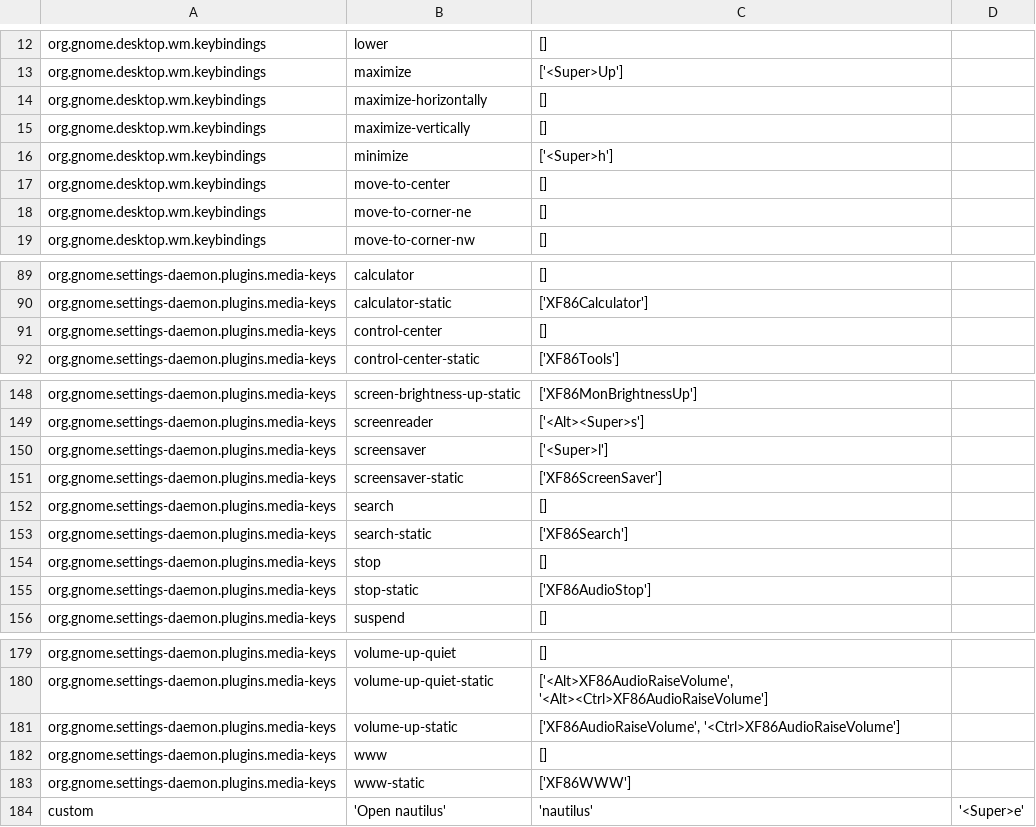
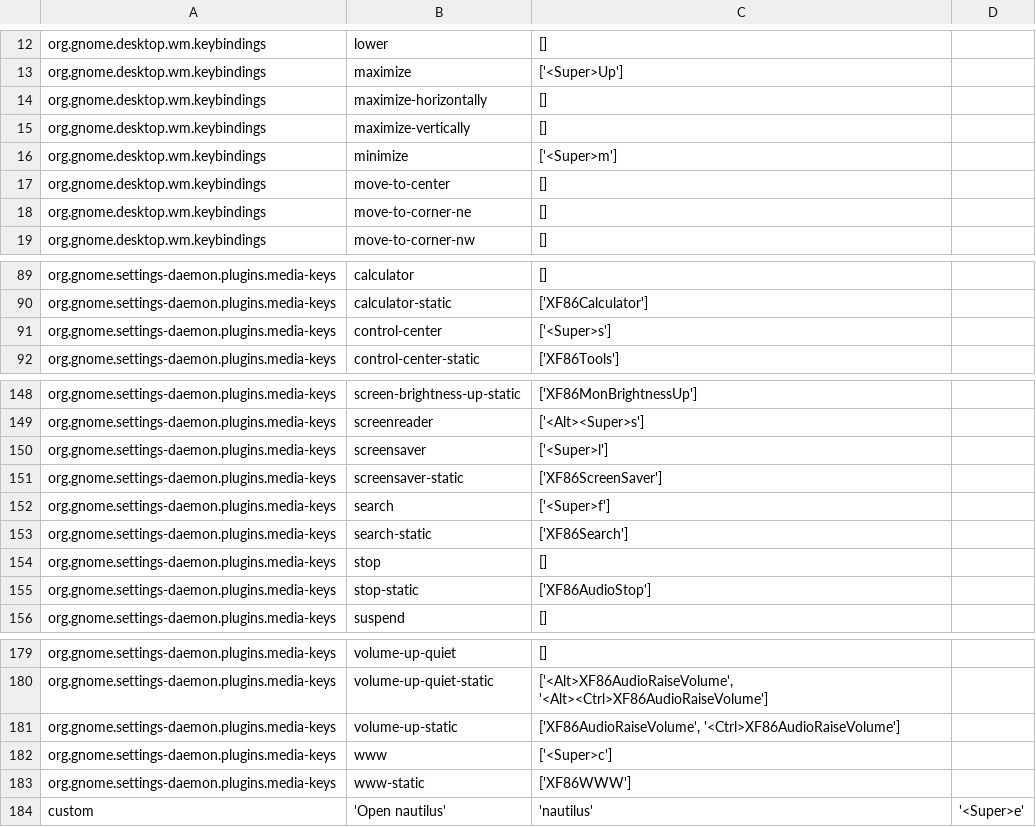
Before and after one commit to MaxWolf-01/dotfiles, a CSV file: desktop/keybindings.csv, drawn as a sheet; only a part is shown, gaps mark what is left out.

Commit message:
Add some keyboard shortcuts

```diff
--- a/desktop/keybindings.csv
+++ b/desktop/keybindings.csv
@@ -15,3 +15,3 @@ org.gnome.desktop.wm.keybindings	maximize-horizontally	[]
 org.gnome.desktop.wm.keybindings	maximize-vertically	[]
-org.gnome.desktop.wm.keybindings	minimize	['<Super>h']
+org.gnome.desktop.wm.keybindings	minimize	['<Super>m']
 org.gnome.desktop.wm.keybindings	move-to-center	[]
@@ -90,3 +90,3 @@ org.gnome.settings-daemon.plugins.media-keys	calculator	[]
 org.gnome.settings-daemon.plugins.media-keys	calculator-static	['XF86Calculator']
-org.gnome.settings-daemon.plugins.media-keys	control-center	[]
+org.gnome.settings-daemon.plugins.media-keys	control-center	['<Super>s']
 org.gnome.settings-daemon.plugins.media-keys	control-center-static	['XF86Tools']
@@ -151,3 +151,3 @@ org.gnome.settings-daemon.plugins.media-keys	screensaver	['<Super>l']
 org.gnome.settings-daemon.plugins.media-keys	screensaver-static	['XF86ScreenSaver']
-org.gnome.settings-daemon.plugins.media-keys	search	[]
+org.gnome.settings-daemon.plugins.media-keys	search	['<Super>f']
 org.gnome.settings-daemon.plugins.media-keys	search-static	['XF86Search']
@@ -181,3 +181,3 @@ org.gnome.settings-daemon.plugins.media-keys	volume-up-quiet-static	['<Alt>XF86A
 org.gnome.settings-daemon.plugins.media-keys	volume-up-static	['XF86AudioRaiseVolume', '<Ctrl>XF86AudioRaiseVolume']
-org.gnome.settings-daemon.plugins.media-keys	www	[]
+org.gnome.settings-daemon.plugins.media-keys	www	['<Super>c']
 org.gnome.settings-daemon.plugins.media-keys	www-static	['XF86WWW']
```
